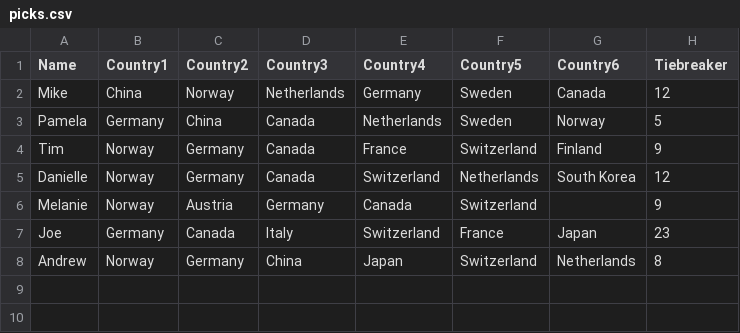
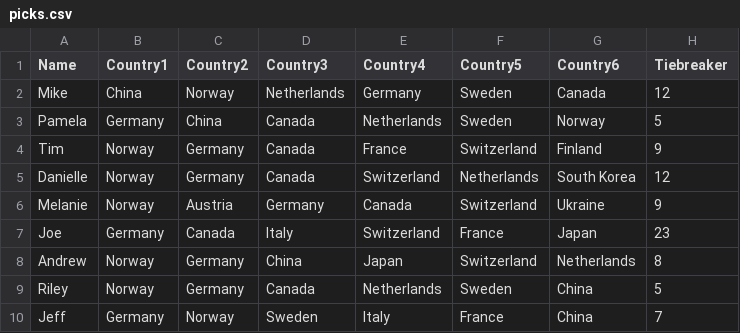
Before and after one commit to tschiappa/2026_IEP_Olympics, a CSV file: data/picks.csv, drawn as a sheet.

```diff
--- a/data/picks.csv
+++ b/data/picks.csv
@@ -5,4 +5,6 @@ Tim,Norway,Germany,Canada,France,Switzerland,Finland,9
 Danielle,Norway,Germany,Canada,Switzerland,Netherlands,South Korea,12
-Melanie,Norway,Austria,Germany,Canada,Switzerland,,9
+Melanie,Norway,Austria,Germany,Canada,Switzerland,Ukraine,9
 Joe,Germany,Canada,Italy,Switzerland,France,Japan,23
 Andrew,Norway,Germany,China,Japan,Switzerland,Netherlands,8
+Riley,Norway,Germany,Canada,Netherlands,Sweden,China,5
+Jeff,Germany,Norway,Sweden,Italy,France,China,7
```
Also changed, not shown: 4 other files.
